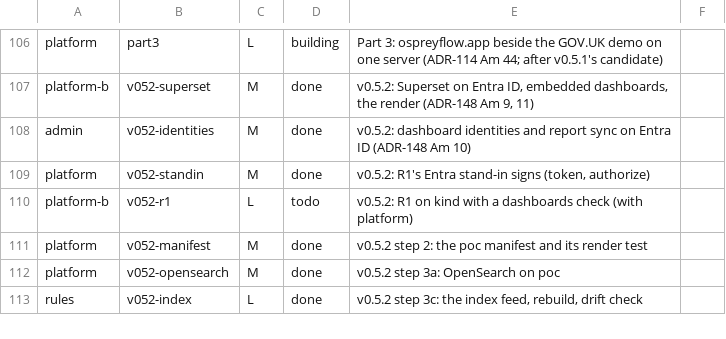
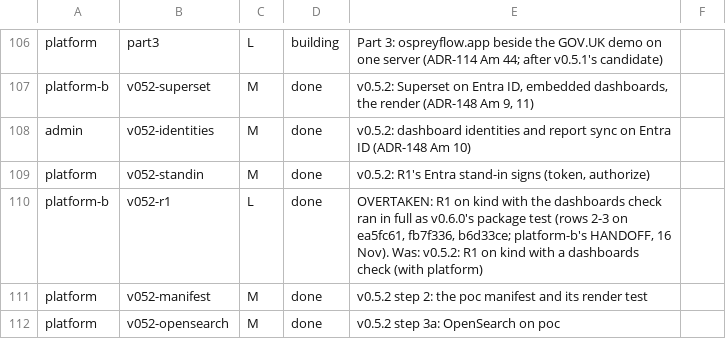
Before and after one commit to aykr/OspreyFlow_Dev, a TSV file: OspreyFlow_Build/process/lanes/progress.tsv, drawn as a sheet; only a part is shown, gaps mark what is left out; the shorter side is filled out with more unchanged rows.

Commit message:
docs(process): platform-b's v052-r1 row closed, overtaken by v0.6.0's package test; platform-b closed at a527812 (OspreyFlow_Build/process/lanes/progress.tsv)

```diff
--- a/OspreyFlow_Build/process/lanes/progress.tsv
+++ b/OspreyFlow_Build/process/lanes/progress.tsv
@@ -109,3 +109,3 @@ admin	v052-identities	M	done	v0.5.2: dashboard identities and report sync on Ent
 platform	v052-standin	M	done	v0.5.2: R1's Entra stand-in signs (token, authorize)
-platform-b	v052-r1	L	todo	v0.5.2: R1 on kind with a dashboards check (with platform)
+platform-b	v052-r1	L	done	OVERTAKEN: R1 on kind with the dashboards check ran in full as v0.6.0's package test (rows 2-3 on ea5fc61, fb7f336, b6d33ce; platform-b's HANDOFF, 16 Nov). Was: v0.5.2: R1 on kind with a dashboards check (with platform)
 platform	v052-manifest	M	done	v0.5.2 step 2: the poc manifest and its render test
```
